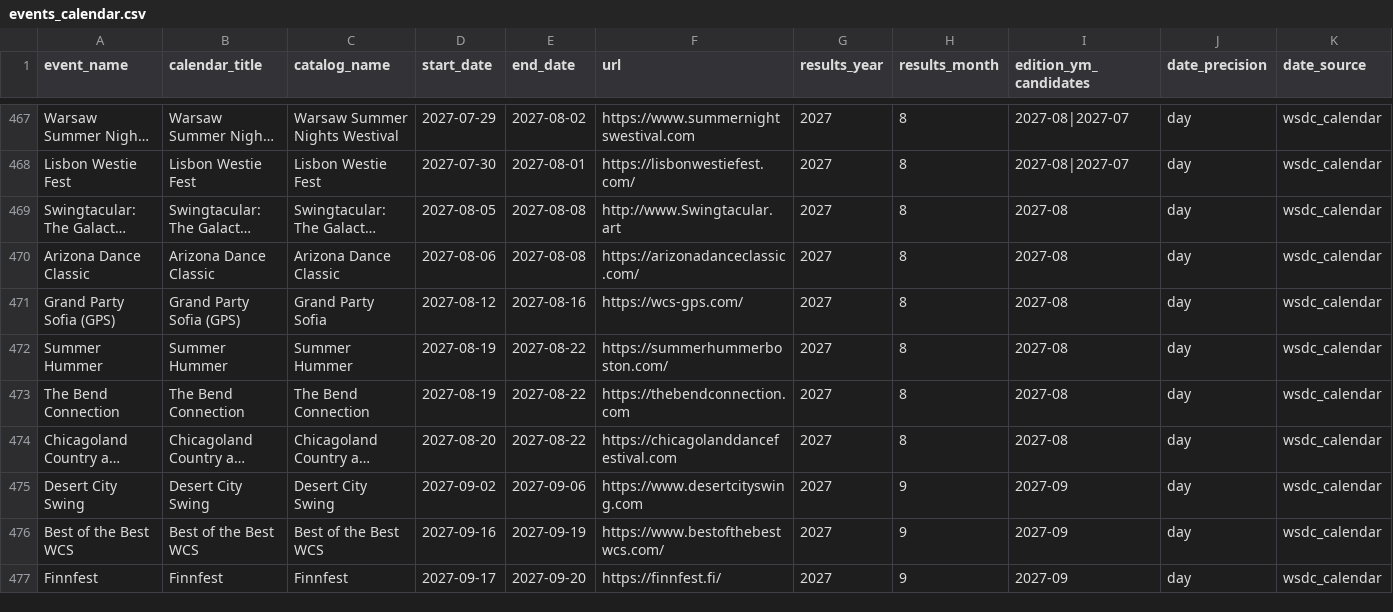
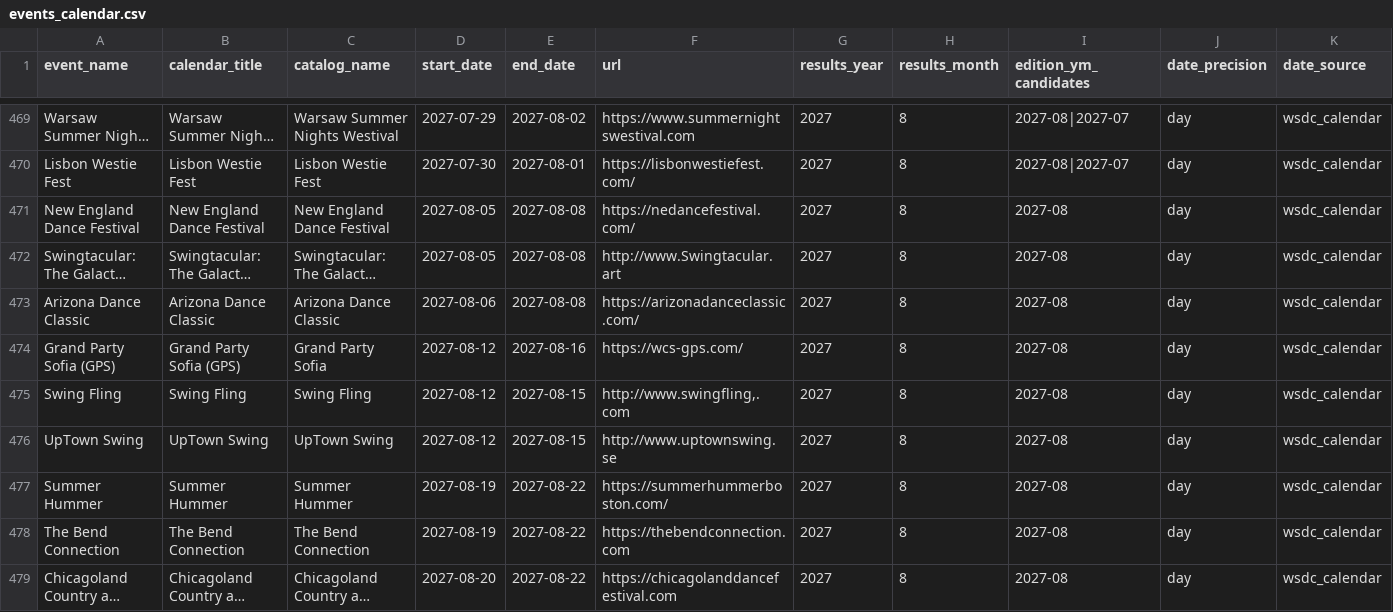
Before and after one commit to zlat1109/wsdc-data-pipeline, a CSV file: data/events_calendar/events_calendar.csv, drawn as a sheet; only a part is shown, gaps mark what is left out; the shorter side is filled out with more unchanged rows; long unchanged cells end in …; rows hold the shown columns only; the diff covers the shown part only; the diff names each change by its address in the sheet, - before the commit and + after, or states it on an @@ line.

```diff
--- a/data/events_calendar/events_calendar.csv
+++ b/data/events_calendar/events_calendar.csv
+row 471: New England Dance Festival | New England Dance Festival | New England Dance Festival | 2027-08-05 | 2027-08-08 | https://nedancefestival.com/ | 2027 | 8 | 2027-08 | day | wsdc_calendar
+row 475: Swing Fling | Swing Fling | Swing Fling | 2027-08-12 | 2027-08-15 | http://www.swingfling,.com | 2027 | 8 | 2027-08 | day | wsdc_calendar
+row 476: UpTown Swing | UpTown Swing | UpTown Swing | 2027-08-12 | 2027-08-15 | http://www.uptownswing.se | 2027 | 8 | 2027-08 | day | wsdc_calendar
```
Also changed, not shown: 5 added rows elsewhere in this file, data/edition_calendar_dates.csv, data/event_catalog.csv, 22 other files.
